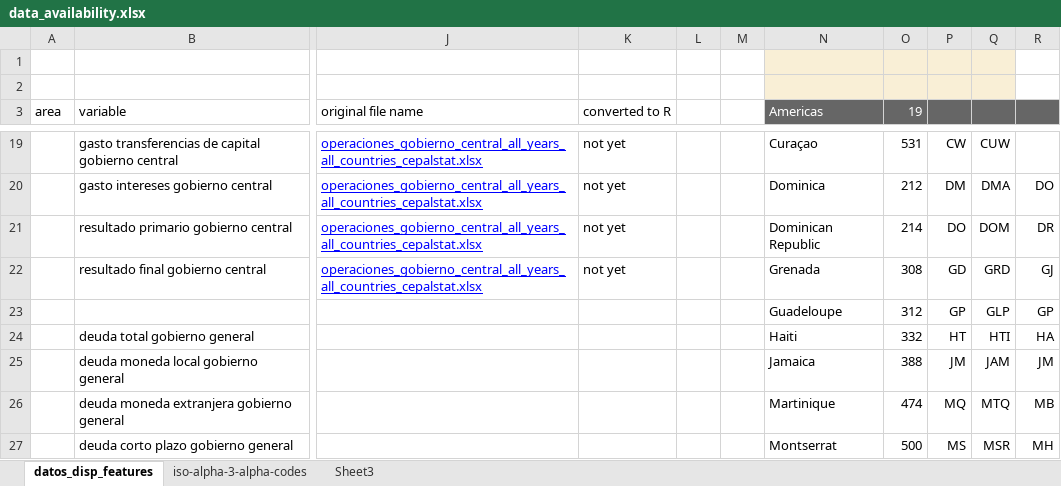
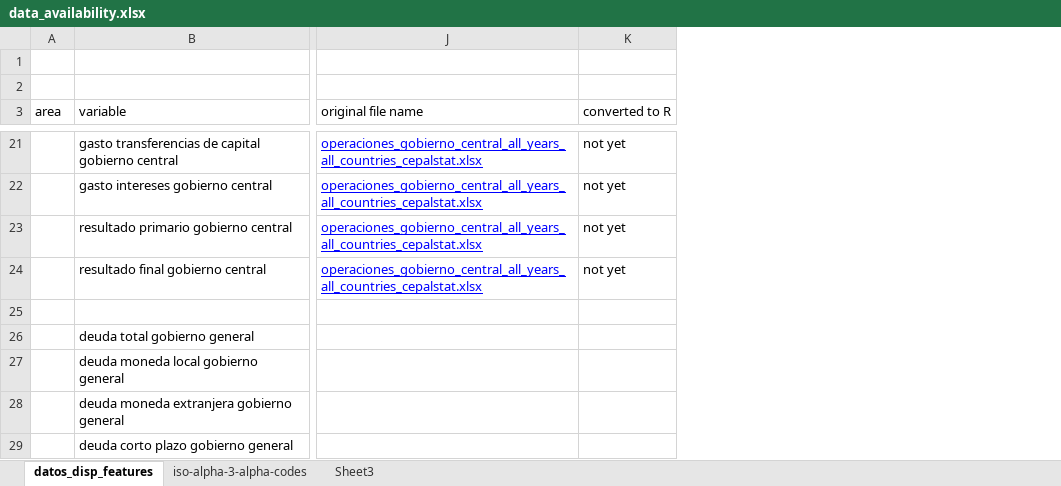
Before and after one commit to ricardomayerb/cap_estudio_2017, an Excel workbook: data/data_availability.xlsx, sheet datos_disp_features, drawn as a sheet; only a part is shown, gaps mark what is left out; values as stored, in another font and other column widths than the file's, no borders; removed rows and columns are numbered as before the commit, all else as after; rows hold the shown columns only; the diff covers the shown part only; the diff names each change by its address in the sheet, - before the commit and + after, or states it on an @@ line.

```diff
--- a/data/data_availability.xlsx (sheet datos_disp_features)
+++ b/data/data_availability.xlsx (sheet datos_disp_features)
-column L, empty
-column M, empty
-column N (Americas), rows 19-27: Curaçao | Dominica | Dominican Republic | Grenada | Guadeloupe | Haiti | Jamaica | Martinique | Montserrat
-column O (19), rows 19-27: 531 | 212 | 214 | 308 | 312 | 332 | 388 | 474 | 500
-column P, rows 19-27: CW | DM | DO | GD | GP | HT | JM | MQ | MS
-column Q, rows 19-27: CUW | DMA | DOM | GRD | GLP | HTI | JAM | MTQ | MSR
-column R, rows 20-27: DO | DR | GJ | GP | HA | JM | MB | MH
-row 25:  |  |  |  |  |  | Guadeloupe | 312 | GP | GLP | GP
+row 25: (empty)
```
Also changed, not shown: 15 added rows, 7 removed rows and 55 edited cells elsewhere in this sheet, 1 other file.
